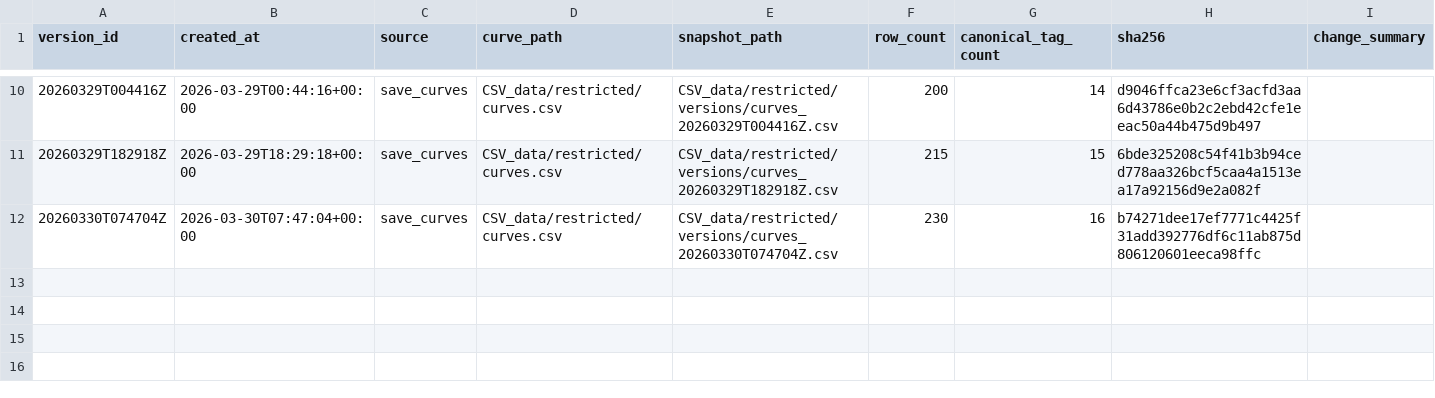
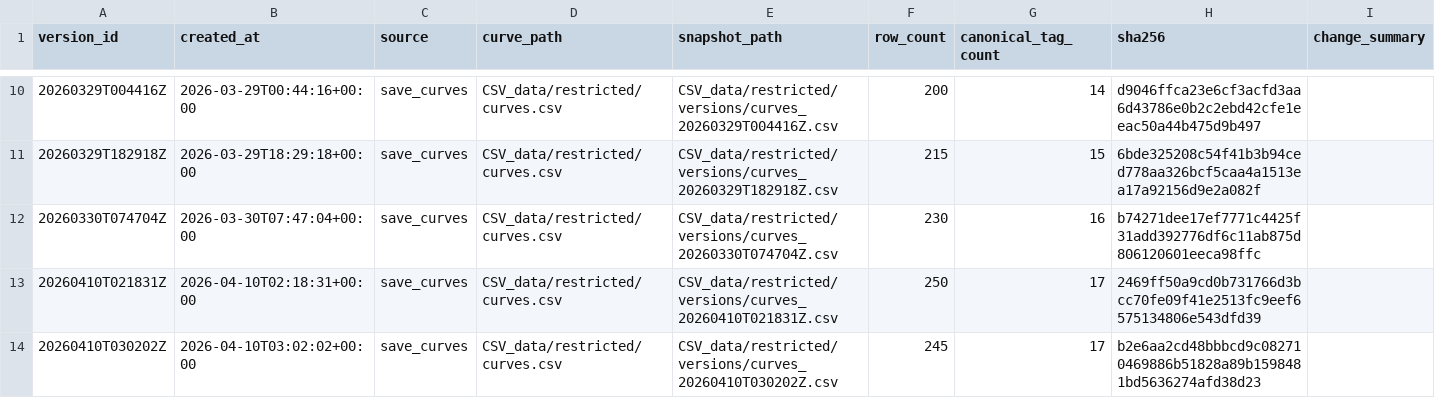
Before and after one commit to fallen-pc/autosniper, a CSV file: CSV_data/restricted/versions/curves_manifest.csv, drawn as a sheet; only a part is shown, gaps mark what is left out; the diff names each change by its address in the sheet, - before the commit and + after, or states it on an @@ line.

Commit message:
Save provisional Toyota Ascent hatch curve

```diff
--- a/CSV_data/restricted/versions/curves_manifest.csv
+++ b/CSV_data/restricted/versions/curves_manifest.csv
+row 13: 20260410T021831Z | 2026-04-10T02:18:31+00:00 | save_curves | CSV_data/restricted/curves.csv | CSV_data/restricted/versions/curves_20260410T021831Z.csv | 250 | 17 | 2469ff50a9cd0b731766d3bcc70fe09f41e2513fc9eef6575134806e543dfd39
+row 14: 20260410T030202Z | 2026-04-10T03:02:02+00:00 | save_curves | CSV_data/restricted/curves.csv | CSV_data/restricted/versions/curves_20260410T030202Z.csv | 245 | 17 | b2e6aa2cd48bbbcd9c082710469886b51828a89b1598481bd5636274afd38d23
```
Also changed, not shown: 5 other files.
